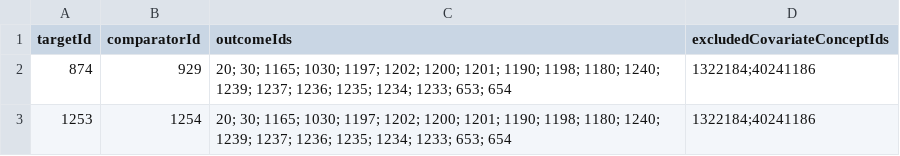
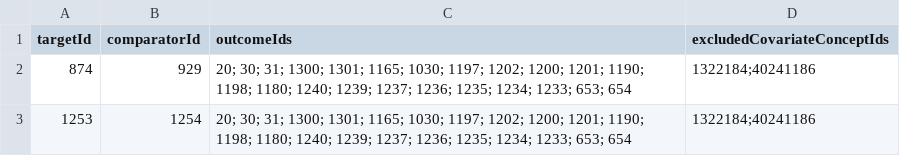
Before and after one commit to ohdsi-studies/TicagrelorVsClopidogrel, a CSV file: inst/settings/TcosOfInterest.csv, drawn as a sheet.

```diff
--- a/inst/settings/TcosOfInterest.csv
+++ b/inst/settings/TcosOfInterest.csv
@@ -1,3 +1,3 @@
 targetId,comparatorId,outcomeIds,excludedCovariateConceptIds
-874,929,20; 30; 1165; 1030; 1197; 1202; 1200; 1201; 1190; 1198; 1180; 1240; 1239; 1237; 1236; 1235; 1234; 1233; 653; 654,1322184;40241186
-1253,1254,20; 30; 1165; 1030; 1197; 1202; 1200; 1201; 1190; 1198; 1180; 1240; 1239; 1237; 1236; 1235; 1234; 1233; 653; 654,1322184;40241186
+874,929,20; 30; 31; 1300; 1301; 1165; 1030; 1197; 1202; 1200; 1201; 1190; 1198; 1180; 1240; 1239; 1237; 1236; 1235; 1234; 1233; 653; 654,1322184;40241186
+1253,1254,20; 30; 31; 1300; 1301; 1165; 1030; 1197; 1202; 1200; 1201; 1190; 1198; 1180; 1240; 1239; 1237; 1236; 1235; 1234; 1233; 653; 654,1322184;40241186
```
Also changed, not shown: inst/settings/CohortsToCreate.csv, 10 other files.
